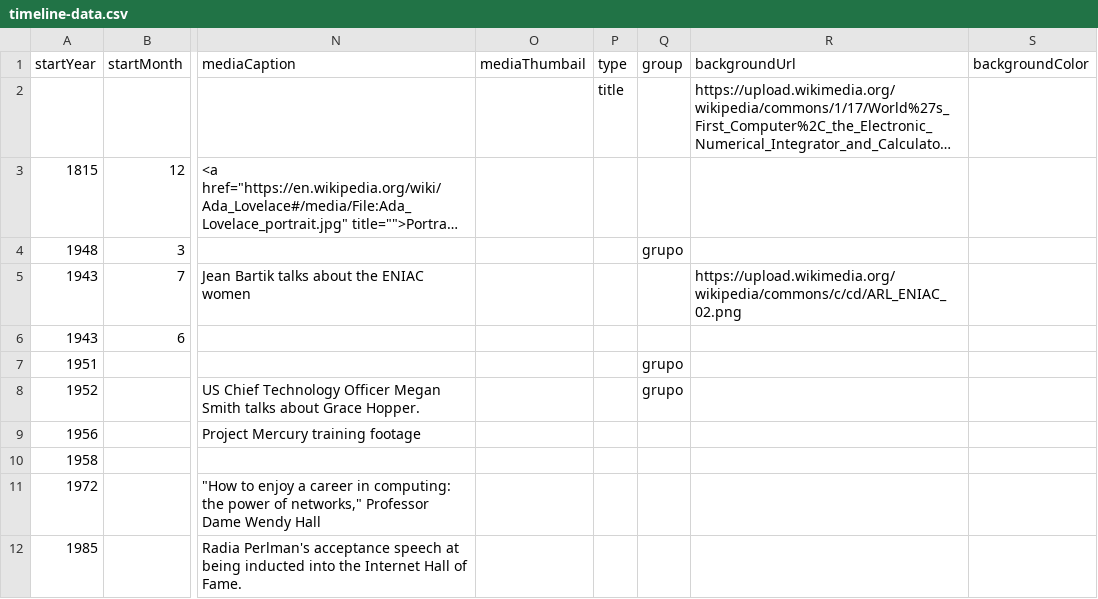
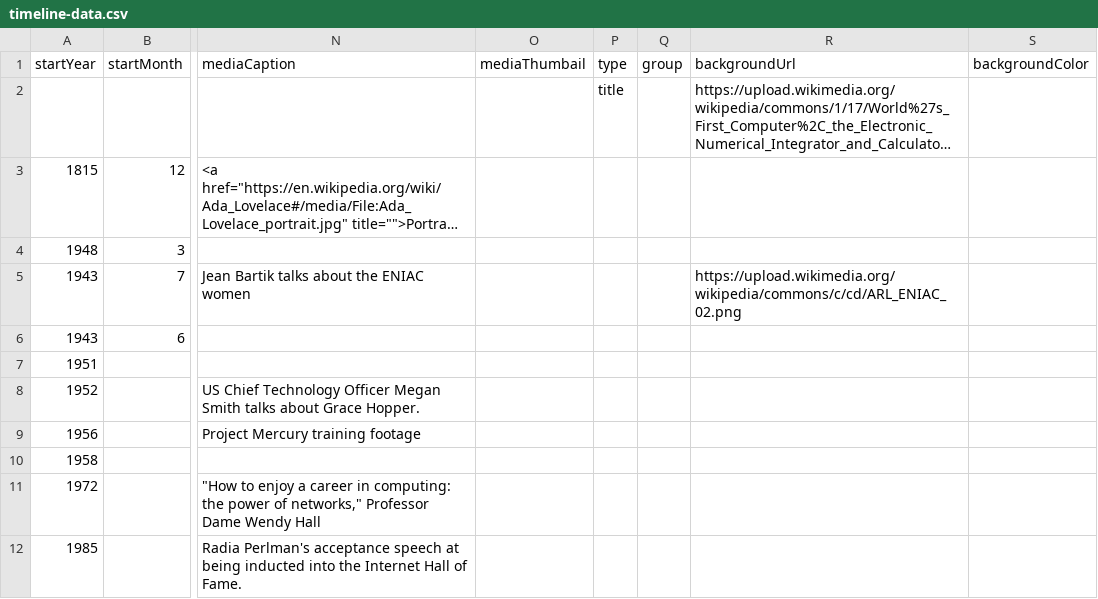
Before and after one commit to DeustoDatacom/MSGW-timeline, a CSV file: docs/group0/timeline-data.csv, drawn as a sheet; only a part is shown, gaps mark what is left out; long unchanged cells end in …; the diff names each change by its address in the sheet, - before the commit and + after, or states it on an @@ line.

Commit message:
Additional columns

```diff
--- a/docs/group0/timeline-data.csv
+++ b/docs/group0/timeline-data.csv
-Q4 (group): grupo
+Q4 (group): (empty)
-Q7:Q8 (group): grupo
+Q7:Q8 (group): (empty)
```
Also changed, not shown: 1 other file.
